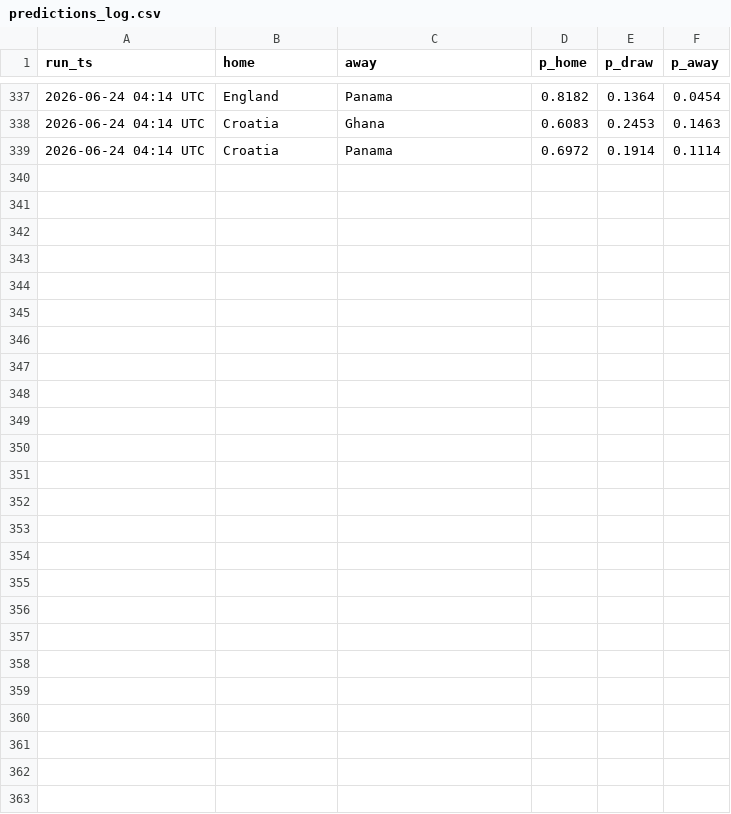
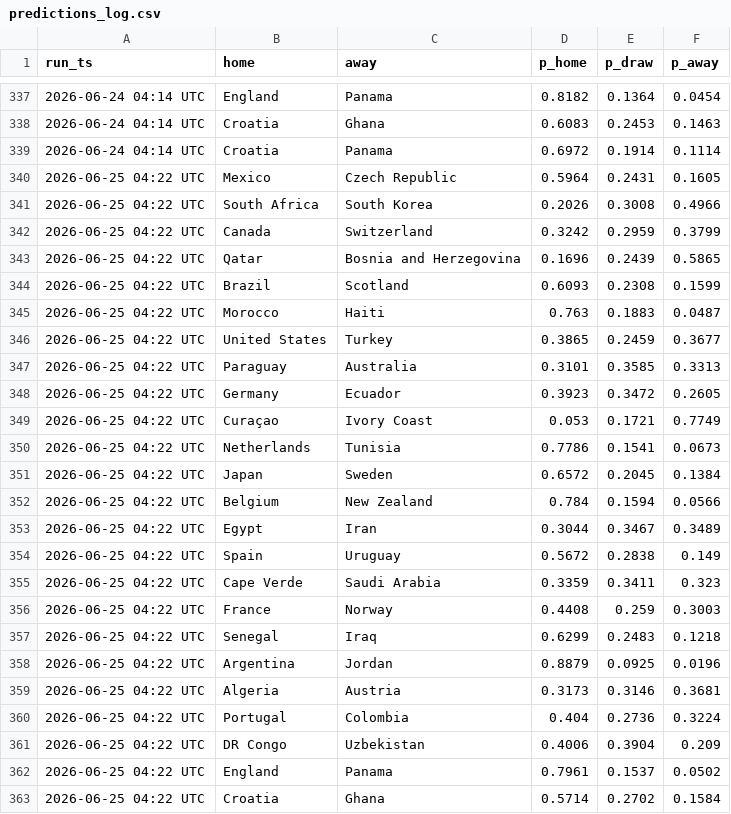
Before and after one commit to mayur212626/fifa-wc2026-predictor, a CSV file: reports/predictions_log.csv, drawn as a sheet; only a part is shown, gaps mark what is left out; the diff names each change by its address in the sheet, - before the commit and + after, or states it on an @@ line.

```diff
--- a/reports/predictions_log.csv
+++ b/reports/predictions_log.csv
+row 340: 2026-06-25 04:22 UTC | Mexico | Czech Republic | 0.5964 | 0.2431 | 0.1605
+row 341: 2026-06-25 04:22 UTC | South Africa | South Korea | 0.2026 | 0.3008 | 0.4966
+row 342: 2026-06-25 04:22 UTC | Canada | Switzerland | 0.3242 | 0.2959 | 0.3799
+row 343: 2026-06-25 04:22 UTC | Qatar | Bosnia and Herzegovina | 0.1696 | 0.2439 | 0.5865
+row 344: 2026-06-25 04:22 UTC | Brazil | Scotland | 0.6093 | 0.2308 | 0.1599
+row 345: 2026-06-25 04:22 UTC | Morocco | Haiti | 0.763 | 0.1883 | 0.0487
+row 346: 2026-06-25 04:22 UTC | United States | Turkey | 0.3865 | 0.2459 | 0.3677
+row 347: 2026-06-25 04:22 UTC | Paraguay | Australia | 0.3101 | 0.3585 | 0.3313
+row 348: 2026-06-25 04:22 UTC | Germany | Ecuador | 0.3923 | 0.3472 | 0.2605
+row 349: 2026-06-25 04:22 UTC | Curaçao | Ivory Coast | 0.053 | 0.1721 | 0.7749
+row 350: 2026-06-25 04:22 UTC | Netherlands | Tunisia | 0.7786 | 0.1541 | 0.0673
+row 351: 2026-06-25 04:22 UTC | Japan | Sweden | 0.6572 | 0.2045 | 0.1384
+row 352: 2026-06-25 04:22 UTC | Belgium | New Zealand | 0.784 | 0.1594 | 0.0566
+row 353: 2026-06-25 04:22 UTC | Egypt | Iran | 0.3044 | 0.3467 | 0.3489
+row 354: 2026-06-25 04:22 UTC | Spain | Uruguay | 0.5672 | 0.2838 | 0.149
+row 355: 2026-06-25 04:22 UTC | Cape Verde | Saudi Arabia | 0.3359 | 0.3411 | 0.323
+row 356: 2026-06-25 04:22 UTC | France | Norway | 0.4408 | 0.259 | 0.3003
+row 357: 2026-06-25 04:22 UTC | Senegal | Iraq | 0.6299 | 0.2483 | 0.1218
+row 358: 2026-06-25 04:22 UTC | Argentina | Jordan | 0.8879 | 0.0925 | 0.0196
+row 359: 2026-06-25 04:22 UTC | Algeria | Austria | 0.3173 | 0.3146 | 0.3681
+row 360: 2026-06-25 04:22 UTC | Portugal | Colombia | 0.404 | 0.2736 | 0.3224
+row 361: 2026-06-25 04:22 UTC | DR Congo | Uzbekistan | 0.4006 | 0.3904 | 0.209
+row 362: 2026-06-25 04:22 UTC | England | Panama | 0.7961 | 0.1537 | 0.0502
+row 363: 2026-06-25 04:22 UTC | Croatia | Ghana | 0.5714 | 0.2702 | 0.1584
```
Also changed, not shown: reports/odds_history.csv, reports/score_history.csv.
